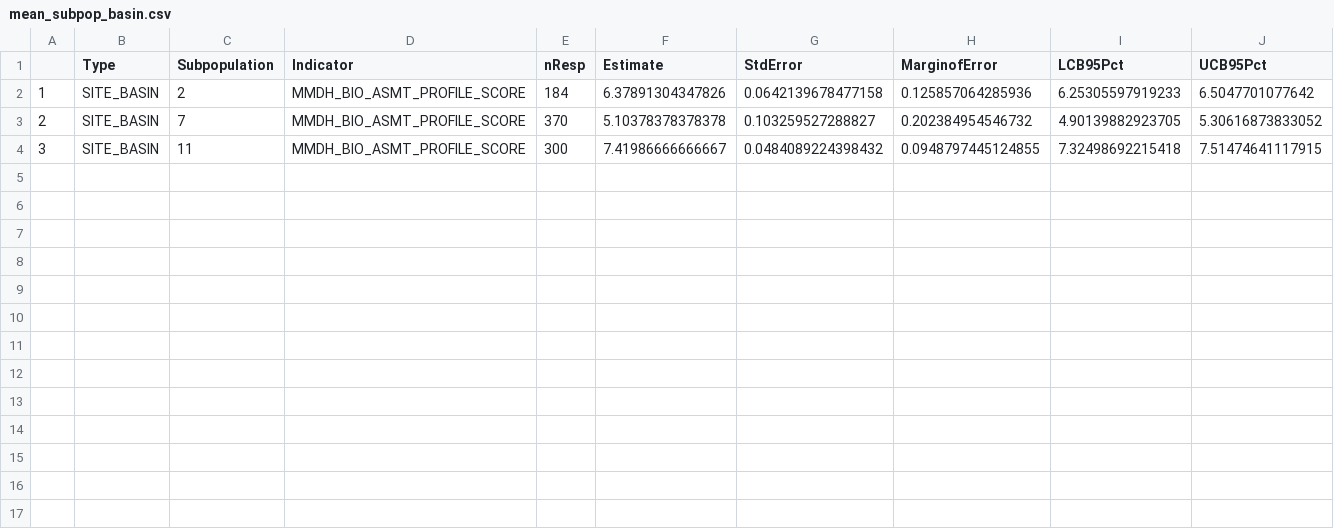
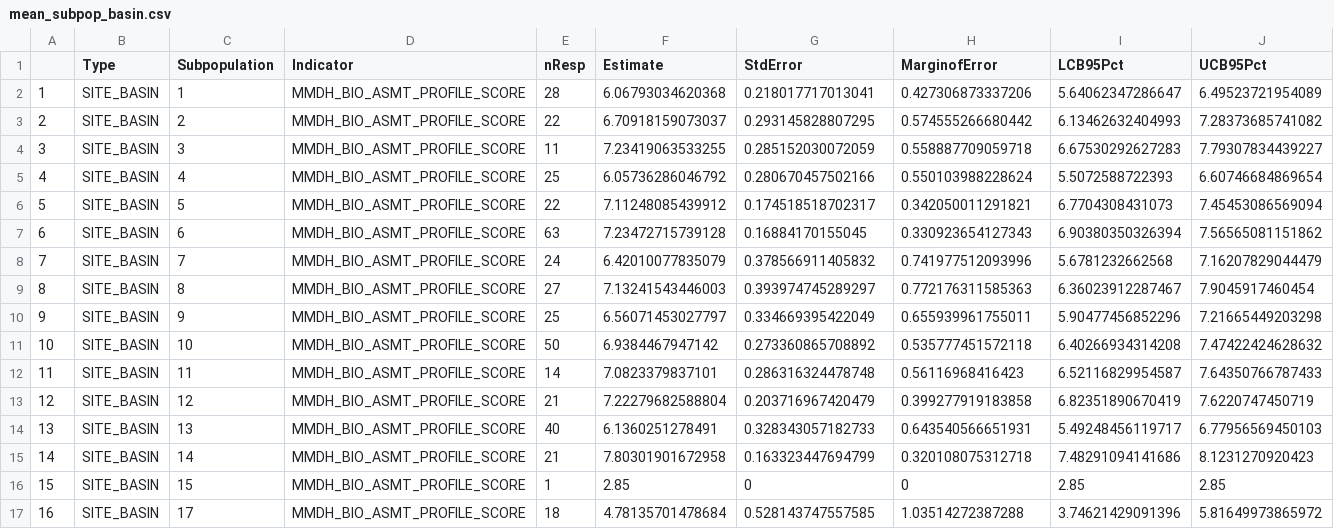
Before and after one commit to BWAM/probabalistic_streams, a CSV file: outputs/mean_subpop_basin.csv, drawn as a sheet.

Commit message:
saved file to outputs folder for last full cycle and first full cycle, we'll need 2022 data to adjust it for all 3 cycles.

```diff
--- a/outputs/mean_subpop_basin.csv
+++ b/outputs/mean_subpop_basin.csv
@@ -1,4 +1,17 @@
 "","Type","Subpopulation","Indicator","nResp","Estimate","StdError","MarginofError","LCB95Pct","UCB95Pct"
-"1","SITE_BASIN","2","MMDH_BIO_ASMT_PROFILE_SCORE",184,6.37891304347826,0.0642139678477158,0.125857064285936,6.25305597919233,6.5047701077642
-"2","SITE_BASIN","7","MMDH_BIO_ASMT_PROFILE_SCORE",370,5.10378378378378,0.103259527288827,0.202384954546732,4.90139882923705,5.30616873833052
-"3","SITE_BASIN","11","MMDH_BIO_ASMT_PROFILE_SCORE",300,7.41986666666667,0.0484089224398432,0.0948797445124855,7.32498692215418,7.51474641117915
+"1","SITE_BASIN","1","MMDH_BIO_ASMT_PROFILE_SCORE",28,6.06793034620368,0.218017717013041,0.427306873337206,5.64062347286647,6.49523721954089
+"2","SITE_BASIN","2","MMDH_BIO_ASMT_PROFILE_SCORE",22,6.70918159073037,0.293145828807295,0.574555266680442,6.13462632404993,7.28373685741082
+"3","SITE_BASIN","3","MMDH_BIO_ASMT_PROFILE_SCORE",11,7.23419063533255,0.285152030072059,0.558887709059718,6.67530292627283,7.79307834439227
+"4","SITE_BASIN","4","MMDH_BIO_ASMT_PROFILE_SCORE",25,6.05736286046792,0.280670457502166,0.550103988228624,5.5072588722393,6.60746684869654
+"5","SITE_BASIN","5","MMDH_BIO_ASMT_PROFILE_SCORE",22,7.11248085439912,0.174518518702317,0.342050011291821,6.7704308431073,7.45453086569094
+"6","SITE_BASIN","6","MMDH_BIO_ASMT_PROFILE_SCORE",63,7.23472715739128,0.16884170155045,0.330923654127343,6.90380350326394,7.56565081151862
+"7","SITE_BASIN","7","MMDH_BIO_ASMT_PROFILE_SCORE",24,6.42010077835079,0.378566911405832,0.741977512093996,5.6781232662568,7.16207829044479
+"8","SITE_BASIN","8","MMDH_BIO_ASMT_PROFILE_SCORE",27,7.13241543446003,0.393974745289297,0.772176311585363,6.36023912287467,7.9045917460454
+"9","SITE_BASIN","9","MMDH_BIO_ASMT_PROFILE_SCORE",25,6.56071453027797,0.334669395422049,0.655939961755011,5.90477456852296,7.21665449203298
+"10","SITE_BASIN","10","MMDH_BIO_ASMT_PROFILE_SCORE",50,6.9384467947142,0.273360865708892,0.535777451572118,6.40266934314208,7.47422424628632
+"11","SITE_BASIN","11","MMDH_BIO_ASMT_PROFILE_SCORE",14,7.0823379837101,0.286316324478748,0.56116968416423,6.52116829954587,7.64350766787433
+"12","SITE_BASIN","12","MMDH_BIO_ASMT_PROFILE_SCORE",21,7.22279682588804,0.203716967420479,0.399277919183858,6.82351890670419,7.6220747450719
+"13","SITE_BASIN","13","MMDH_BIO_ASMT_PROFILE_SCORE",40,6.1360251278491,0.328343057182733,0.643540566651931,5.49248456119717,6.77956569450103
+"14","SITE_BASIN","14","MMDH_BIO_ASMT_PROFILE_SCORE",21,7.80301901672958,0.163323447694799,0.320108075312718,7.48291094141686,8.1231270920423
+"15","SITE_BASIN","15","MMDH_BIO_ASMT_PROFILE_SCORE",1,2.85,0,0,2.85,2.85
+"16","SITE_BASIN","17","MMDH_BIO_ASMT_PROFILE_SCORE",18,4.78135701478684,0.528143747557585,1.03514272387288,3.74621429091396,5.81649973865972
```
